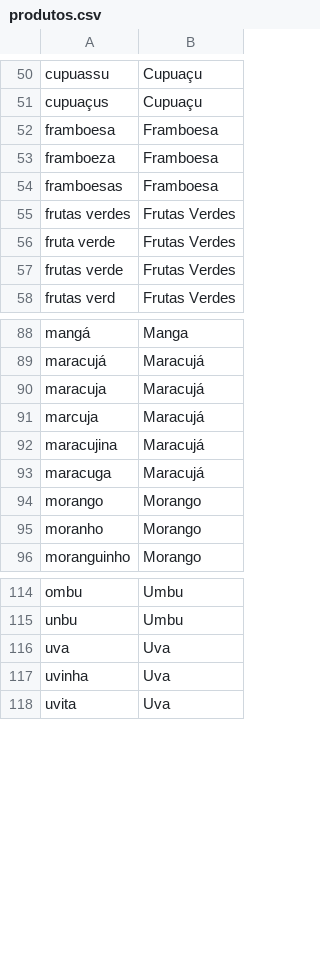
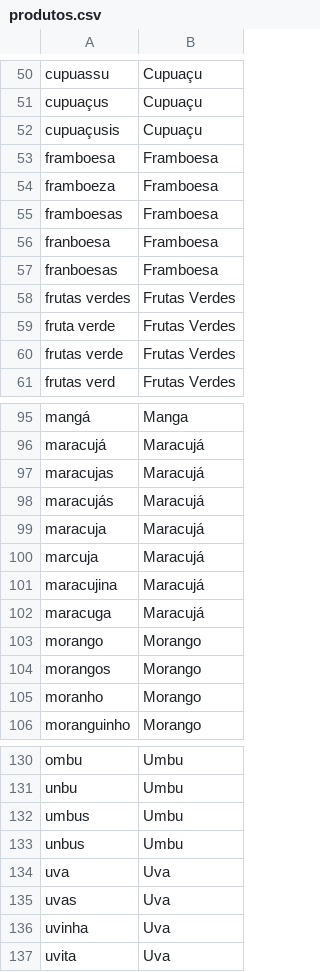
Before and after one commit to otaviomarco/ChatBOT, a CSV file: files/produtos.csv, drawn as a sheet; only a part is shown, gaps mark what is left out; the diff covers the shown part only; the diff names each change by its address in the sheet, - before the commit and + after, or states it on an @@ line.

```diff
--- a/files/produtos.csv
+++ b/files/produtos.csv
+row 52: cupuaçusis | Cupuaçu
+row 56: franboesa | Framboesa
+row 57: franboesas | Framboesa
+row 97: maracujas | Maracujá
+row 98: maracujás | Maracujá
+row 104: morangos | Morango
+row 132: umbus | Umbu
+row 133: unbus | Umbu
+row 135: uvas | Uva
```
Also changed, not shown: 10 added rows and 1 edited cell elsewhere in this file, files/precos.csv, 1 other file.
